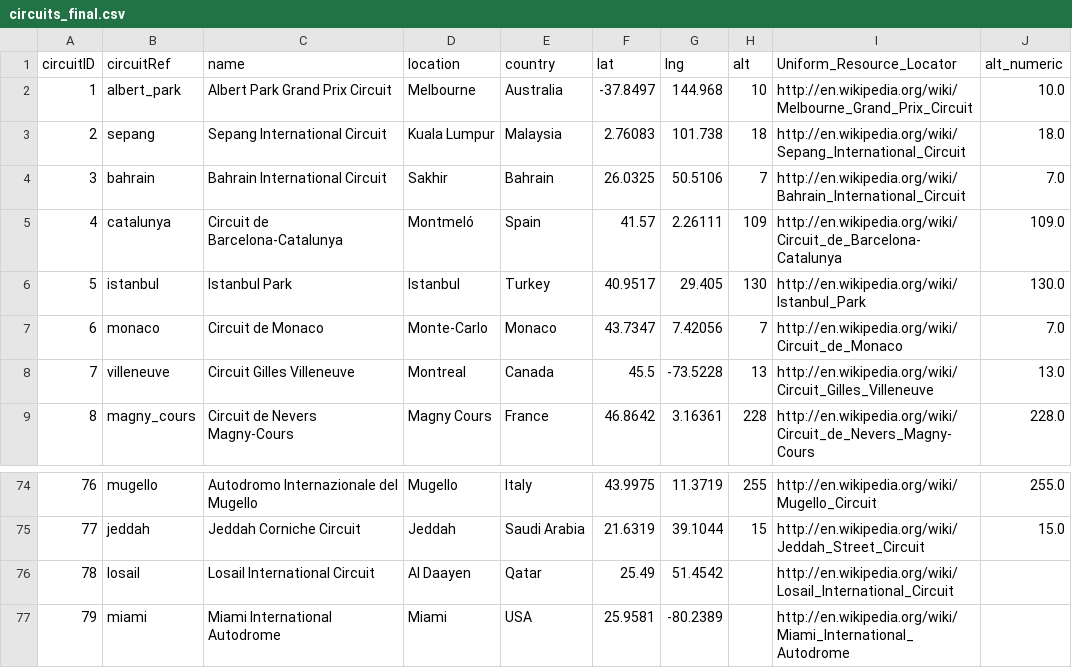
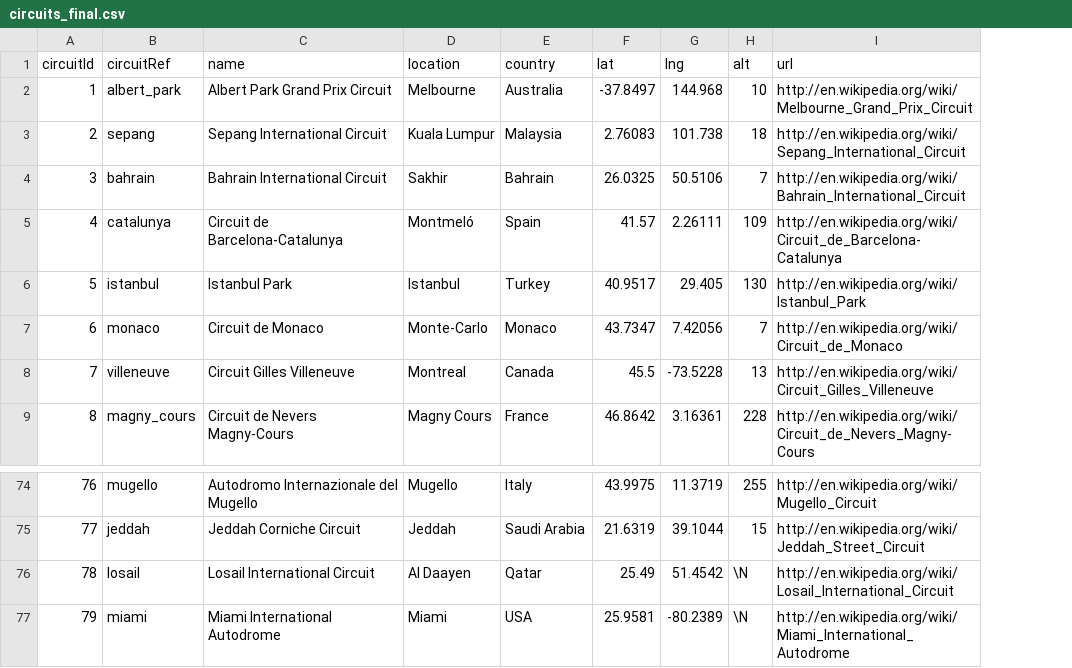
Before and after one commit to moozsqueed/datasci185fall2026, a CSV file: lecture_18_Merging_Cleaning_Recoding/f1_clean_data/circuits_final.csv, drawn as a sheet; only a part is shown, gaps mark what is left out; the diff names each change by its address in the sheet, - before the commit and + after, or states it on an @@ line.

Commit message:
lecture copy changes

```diff
--- a/lecture_18_Merging_Cleaning_Recoding/f1_clean_data/circuits_final.csv
+++ b/lecture_18_Merging_Cleaning_Recoding/f1_clean_data/circuits_final.csv
-column J (alt_numeric), rows 2-9: 10.0 | 18.0 | 7.0 | 109.0 | 130.0 | 7.0 | 13.0 | 228.0; rows 74-75: 255.0 | 15.0
-A1: circuitID
+A1: circuitId
-I1: Uniform_Resource_Locator
+I1: url
-H76:H77 (alt): (empty)
+H76:H77 (alt): \N
```
Also changed, not shown: 2 other files.
